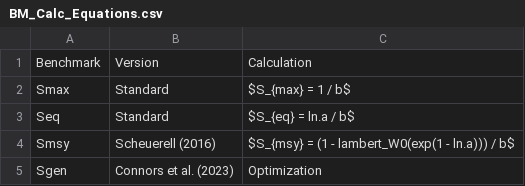
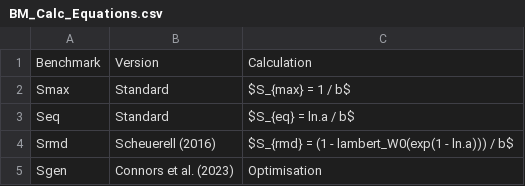
Before and after one commit to SOLV-Code/Skeena-Nass-Sk-Model-Report-FRENCH, a CSV file: data/Reference Tables/BM_Calc_Equations.csv, drawn as a sheet.

```diff
--- a/data/Reference Tables/BM_Calc_Equations.csv
+++ b/data/Reference Tables/BM_Calc_Equations.csv
@@ -3,3 +3,3 @@ Smax,Standard,$S_{max} = 1 / b$
 Seq,Standard,$S_{eq} = ln.a / b$
-Smsy,Scheuerell (2016),$S_{msy} = (1 - lambert_W0(exp(1 - ln.a))) / b$
-Sgen,Connors et al. (2023),Optimization
+Srmd,Scheuerell (2016),$S_{rmd} = (1 - lambert_W0(exp(1 - ln.a))) / b$
+Sgen,Connors et al. (2023),Optimisation
```
Also changed, not shown: data/Reference Tables/BM_Definitions.csv, data/Reference Tables/Bias_Corr_Equations.csv, 6 other files.
